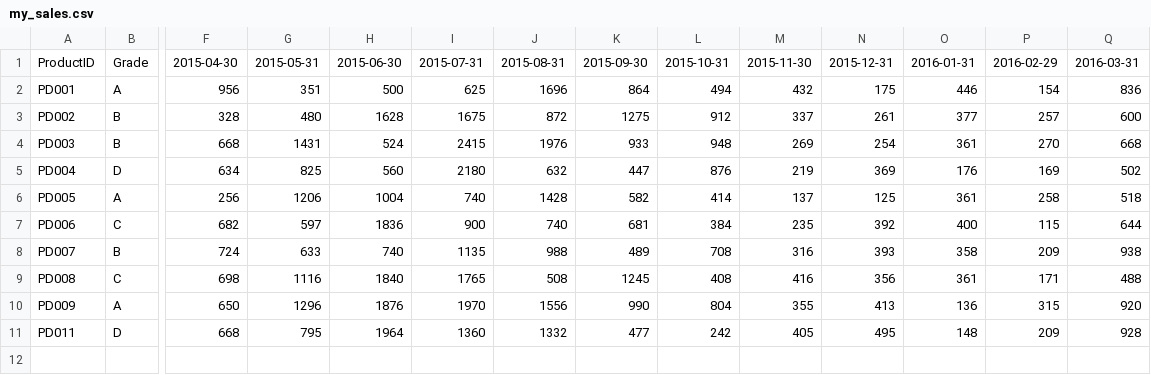
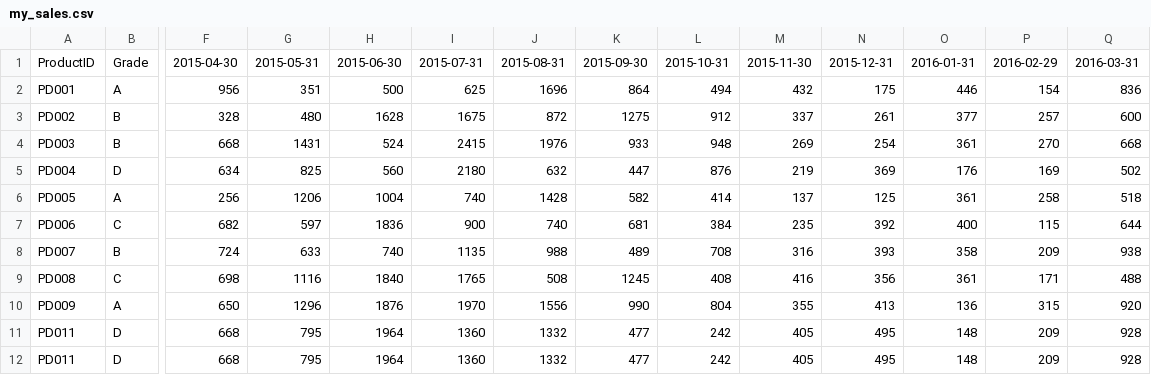
Before and after one commit to Jangrae/csv, a CSV file: my_sales.csv, drawn as a sheet; only a part is shown, gaps mark what is left out; rows hold the shown columns only; the diff names each change by its address in the sheet, - before the commit and + after, or states it on an @@ line.

Commit message:
Add files via upload

```diff
--- a/my_sales.csv
+++ b/my_sales.csv
+row 12: PD011 | D | 668 | 795 | 1964 | 1360 | 1332 | 477 | 242 | 405 | 495 | 148 | 209 | 928
```
